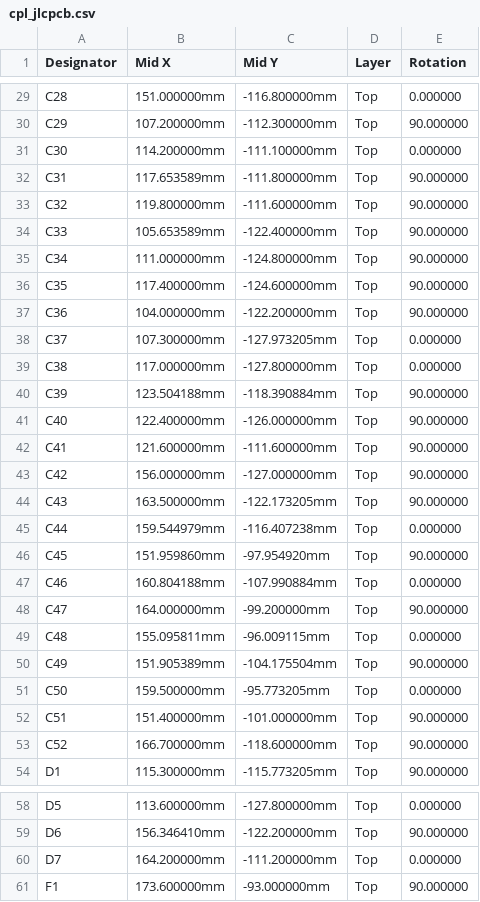
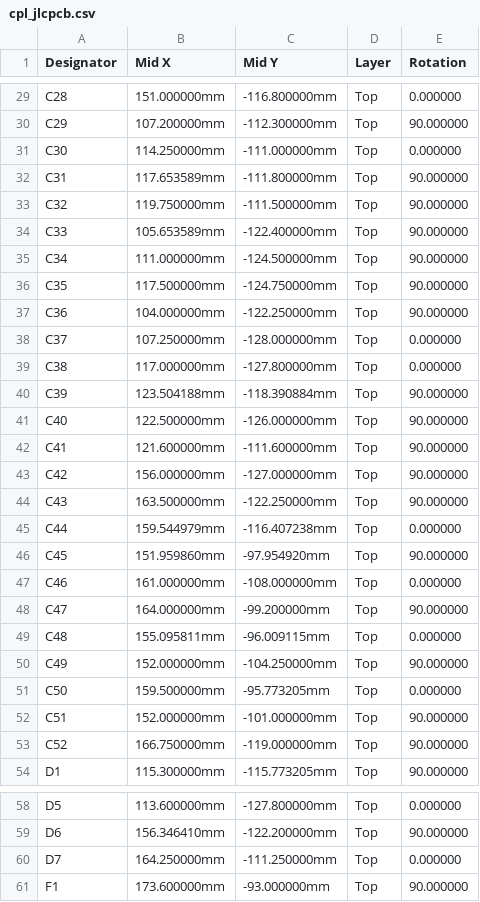
Before and after one commit to Novin3dp/7inch-hdmi-screen, a CSV file: hardware_dual/fab/cpl_jlcpcb.csv, drawn as a sheet; only a part is shown, gaps mark what is left out; the diff covers the shown part only.

```diff
--- a/hardware_dual/fab/cpl_jlcpcb.csv
+++ b/hardware_dual/fab/cpl_jlcpcb.csv
@@ -30,25 +30,25 @@ C28,151.000000mm,-116.800000mm,Top,0.000000
 C29,107.200000mm,-112.300000mm,Top,90.000000
-C30,114.200000mm,-111.100000mm,Top,0.000000
+C30,114.250000mm,-111.000000mm,Top,0.000000
 C31,117.653589mm,-111.800000mm,Top,90.000000
-C32,119.800000mm,-111.600000mm,Top,90.000000
+C32,119.750000mm,-111.500000mm,Top,90.000000
 C33,105.653589mm,-122.400000mm,Top,90.000000
-C34,111.000000mm,-124.800000mm,Top,90.000000
-C35,117.400000mm,-124.600000mm,Top,90.000000
-C36,104.000000mm,-122.200000mm,Top,90.000000
-C37,107.300000mm,-127.973205mm,Top,0.000000
+C34,111.000000mm,-124.500000mm,Top,90.000000
+C35,117.500000mm,-124.750000mm,Top,90.000000
+C36,104.000000mm,-122.250000mm,Top,90.000000
+C37,107.250000mm,-128.000000mm,Top,0.000000
 C38,117.000000mm,-127.800000mm,Top,0.000000
 C39,123.504188mm,-118.390884mm,Top,90.000000
-C40,122.400000mm,-126.000000mm,Top,90.000000
+C40,122.500000mm,-126.000000mm,Top,90.000000
 C41,121.600000mm,-111.600000mm,Top,90.000000
 C42,156.000000mm,-127.000000mm,Top,90.000000
-C43,163.500000mm,-122.173205mm,Top,90.000000
+C43,163.500000mm,-122.250000mm,Top,90.000000
 C44,159.544979mm,-116.407238mm,Top,0.000000
 C45,151.959860mm,-97.954920mm,Top,90.000000
-C46,160.804188mm,-107.990884mm,Top,0.000000
+C46,161.000000mm,-108.000000mm,Top,0.000000
 C47,164.000000mm,-99.200000mm,Top,90.000000
 C48,155.095811mm,-96.009115mm,Top,0.000000
-C49,151.905389mm,-104.175504mm,Top,90.000000
+C49,152.000000mm,-104.250000mm,Top,90.000000
 C50,159.500000mm,-95.773205mm,Top,0.000000
-C51,151.400000mm,-101.000000mm,Top,90.000000
-C52,166.700000mm,-118.600000mm,Top,90.000000
+C51,152.000000mm,-101.000000mm,Top,90.000000
+C52,166.750000mm,-119.000000mm,Top,90.000000
 D1,115.300000mm,-115.773205mm,Top,90.000000
@@ -59,3 +59,3 @@ D5,113.600000mm,-127.800000mm,Top,0.000000
 D6,156.346410mm,-122.200000mm,Top,90.000000
-D7,164.200000mm,-111.200000mm,Top,0.000000
+D7,164.250000mm,-111.250000mm,Top,0.000000
 F1,173.600000mm,-93.000000mm,Top,90.000000
```
Also changed, not shown: 37 edited cells elsewhere in this file, 29 other files.
